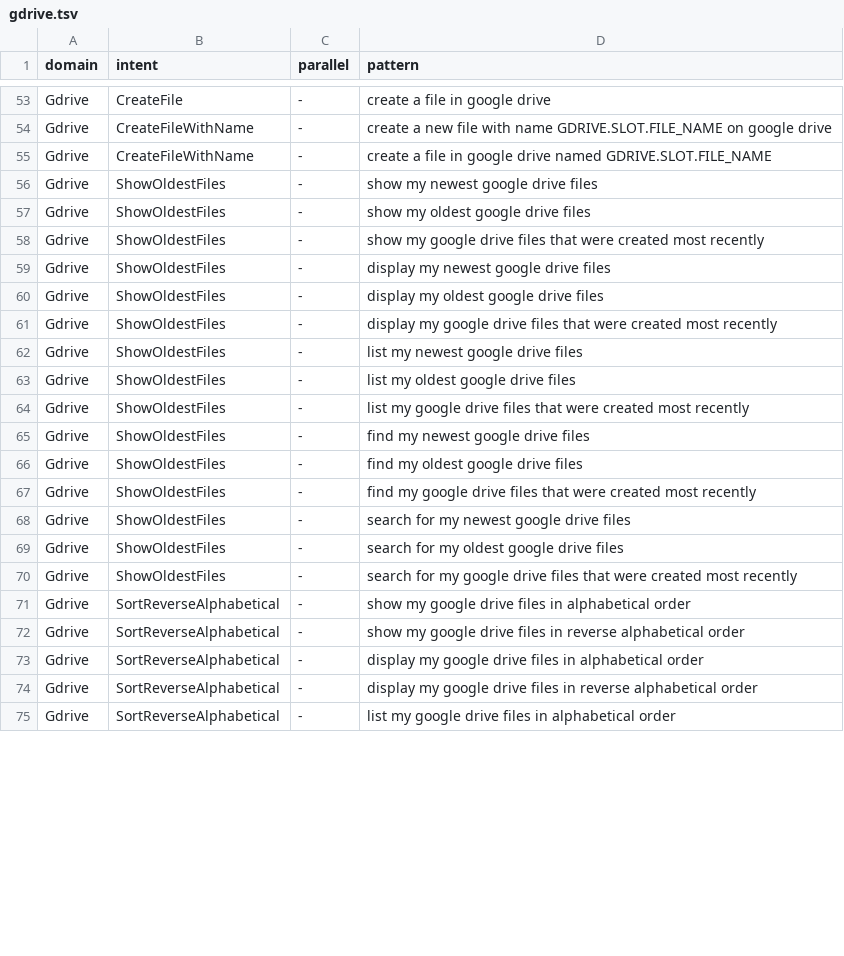
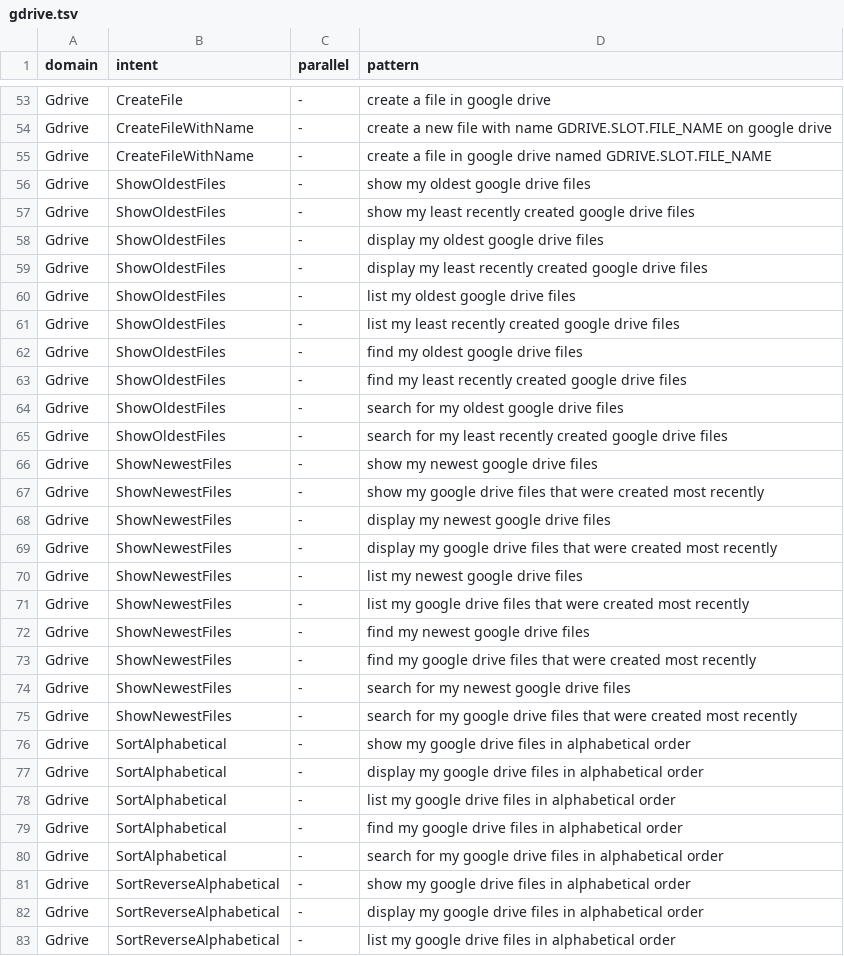
Before and after one commit to cartesinus/leyzer, a TSV file: patterns/en-US/gdrive.tsv, drawn as a sheet; only a part is shown, gaps mark what is left out; the diff covers the shown part only.

Commit message:
fix intents in gdrive

```diff
--- a/patterns/en-US/gdrive.tsv
+++ b/patterns/en-US/gdrive.tsv
@@ -55,21 +55,29 @@ Gdrive	CreateFileWithName	-	create a new file with name GDRIVE.SLOT.FILE_NAME on
 Gdrive	CreateFileWithName	-	create a file in google drive named GDRIVE.SLOT.FILE_NAME
-Gdrive	ShowOldestFiles	-	show my newest google drive files
 Gdrive	ShowOldestFiles	-	show my oldest google drive files
-Gdrive	ShowOldestFiles	-	show my google drive files that were created most recently
-Gdrive	ShowOldestFiles	-	display my newest google drive files
+Gdrive	ShowOldestFiles	-	show my least recently created google drive files
 Gdrive	ShowOldestFiles	-	display my oldest google drive files
-Gdrive	ShowOldestFiles	-	display my google drive files that were created most recently
-Gdrive	ShowOldestFiles	-	list my newest google drive files
+Gdrive	ShowOldestFiles	-	display my least recently created google drive files
 Gdrive	ShowOldestFiles	-	list my oldest google drive files
-Gdrive	ShowOldestFiles	-	list my google drive files that were created most recently
-Gdrive	ShowOldestFiles	-	find my newest google drive files
+Gdrive	ShowOldestFiles	-	list my least recently created google drive files
 Gdrive	ShowOldestFiles	-	find my oldest google drive files
-Gdrive	ShowOldestFiles	-	find my google drive files that were created most recently
-Gdrive	ShowOldestFiles	-	search for my newest google drive files
+Gdrive	ShowOldestFiles	-	find my least recently created google drive files
 Gdrive	ShowOldestFiles	-	search for my oldest google drive files
-Gdrive	ShowOldestFiles	-	search for my google drive files that were created most recently
+Gdrive	ShowOldestFiles	-	search for my least recently created google drive files
+Gdrive	ShowNewestFiles	-	show my newest google drive files
+Gdrive	ShowNewestFiles	-	show my google drive files that were created most recently
+Gdrive	ShowNewestFiles	-	display my newest google drive files
+Gdrive	ShowNewestFiles	-	display my google drive files that were created most recently
+Gdrive	ShowNewestFiles	-	list my newest google drive files
+Gdrive	ShowNewestFiles	-	list my google drive files that were created most recently
+Gdrive	ShowNewestFiles	-	find my newest google drive files
+Gdrive	ShowNewestFiles	-	find my google drive files that were created most recently
+Gdrive	ShowNewestFiles	-	search for my newest google drive files
+Gdrive	ShowNewestFiles	-	search for my google drive files that were created most recently
+Gdrive	SortAlphabetical	-	show my google drive files in alphabetical order
+Gdrive	SortAlphabetical	-	display my google drive files in alphabetical order
+Gdrive	SortAlphabetical	-	list my google drive files in alphabetical order
+Gdrive	SortAlphabetical	-	find my google drive files in alphabetical order
+Gdrive	SortAlphabetical	-	search for my google drive files in alphabetical order
 Gdrive	SortReverseAlphabetical	-	show my google drive files in alphabetical order
-Gdrive	SortReverseAlphabetical	-	show my google drive files in reverse alphabetical order
 Gdrive	SortReverseAlphabetical	-	display my google drive files in alphabetical order
-Gdrive	SortReverseAlphabetical	-	display my google drive files in reverse alphabetical order
 Gdrive	SortReverseAlphabetical	-	list my google drive files in alphabetical order
```
Also changed, not shown: 2 removed rows and 10 edited cells elsewhere in this file, patterns/es-ES/gdrive.tsv, patterns/pl-PL/gdrive.tsv, 4 other files.
